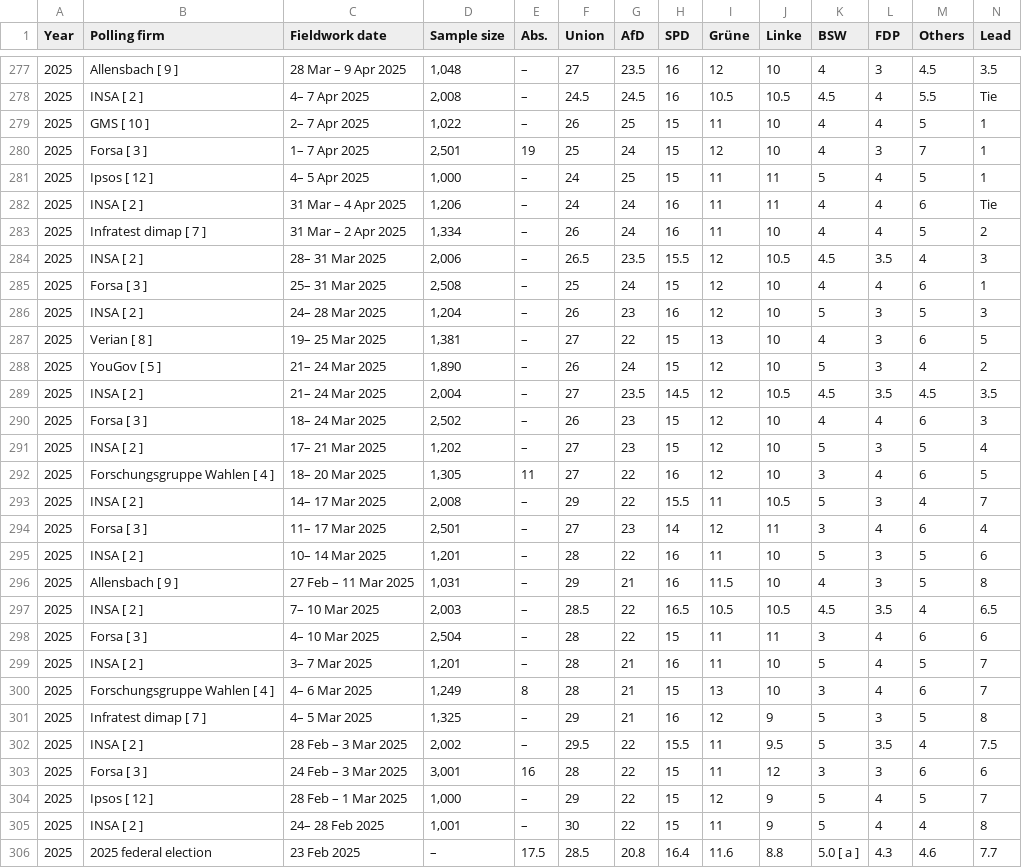
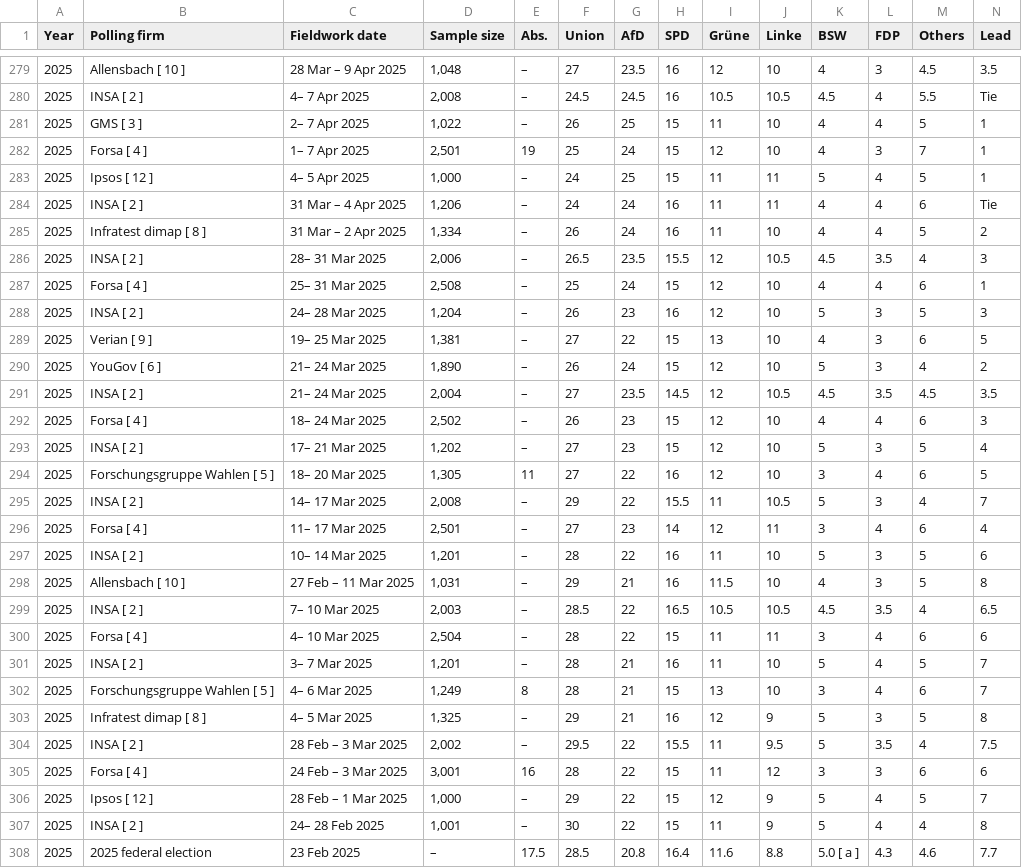
Before and after one commit to Andrevitali/PollsProject, a CSV file: Germany_national_polls_last5years_bs4.csv, drawn as a sheet; only a part is shown, gaps mark what is left out; the diff covers the shown part only.

```diff
--- a/Germany_national_polls_last5years_bs4.csv
+++ b/Germany_national_polls_last5years_bs4.csv
@@ -277,28 +279,28 @@ Year,Polling firm,Fieldwork date,Sample size,Abs.,Union,AfD,SPD,Grüne,Linke,BSW
-2025,Allensbach [ 9 ],28 Mar – 9 Apr 2025,"1,048",–,27,23.5,16,12,10,4,3,4.5,3.5
+2025,Allensbach [ 10 ],28 Mar – 9 Apr 2025,"1,048",–,27,23.5,16,12,10,4,3,4.5,3.5
 2025,INSA [ 2 ],4– 7 Apr 2025,"2,008",–,24.5,24.5,16,10.5,10.5,4.5,4,5.5,Tie
-2025,GMS [ 10 ],2– 7 Apr 2025,"1,022",–,26,25,15,11,10,4,4,5,1
-2025,Forsa [ 3 ],1– 7 Apr 2025,"2,501",19,25,24,15,12,10,4,3,7,1
+2025,GMS [ 3 ],2– 7 Apr 2025,"1,022",–,26,25,15,11,10,4,4,5,1
+2025,Forsa [ 4 ],1– 7 Apr 2025,"2,501",19,25,24,15,12,10,4,3,7,1
 2025,Ipsos [ 12 ],4– 5 Apr 2025,"1,000",–,24,25,15,11,11,5,4,5,1
 2025,INSA [ 2 ],31 Mar – 4 Apr 2025,"1,206",–,24,24,16,11,11,4,4,6,Tie
-2025,Infratest dimap [ 7 ],31 Mar – 2 Apr 2025,"1,334",–,26,24,16,11,10,4,4,5,2
+2025,Infratest dimap [ 8 ],31 Mar – 2 Apr 2025,"1,334",–,26,24,16,11,10,4,4,5,2
 2025,INSA [ 2 ],28– 31 Mar 2025,"2,006",–,26.5,23.5,15.5,12,10.5,4.5,3.5,4,3
-2025,Forsa [ 3 ],25– 31 Mar 2025,"2,508",–,25,24,15,12,10,4,4,6,1
+2025,Forsa [ 4 ],25– 31 Mar 2025,"2,508",–,25,24,15,12,10,4,4,6,1
 2025,INSA [ 2 ],24– 28 Mar 2025,"1,204",–,26,23,16,12,10,5,3,5,3
-2025,Verian [ 8 ],19– 25 Mar 2025,"1,381",–,27,22,15,13,10,4,3,6,5
-2025,YouGov [ 5 ],21– 24 Mar 2025,"1,890",–,26,24,15,12,10,5,3,4,2
+2025,Verian [ 9 ],19– 25 Mar 2025,"1,381",–,27,22,15,13,10,4,3,6,5
+2025,YouGov [ 6 ],21– 24 Mar 2025,"1,890",–,26,24,15,12,10,5,3,4,2
 2025,INSA [ 2 ],21– 24 Mar 2025,"2,004",–,27,23.5,14.5,12,10.5,4.5,3.5,4.5,3.5
-2025,Forsa [ 3 ],18– 24 Mar 2025,"2,502",–,26,23,15,12,10,4,4,6,3
+2025,Forsa [ 4 ],18– 24 Mar 2025,"2,502",–,26,23,15,12,10,4,4,6,3
 2025,INSA [ 2 ],17– 21 Mar 2025,"1,202",–,27,23,15,12,10,5,3,5,4
-2025,Forschungsgruppe Wahlen [ 4 ],18– 20 Mar 2025,"1,305",11,27,22,16,12,10,3,4,6,5
+2025,Forschungsgruppe Wahlen [ 5 ],18– 20 Mar 2025,"1,305",11,27,22,16,12,10,3,4,6,5
 2025,INSA [ 2 ],14– 17 Mar 2025,"2,008",–,29,22,15.5,11,10.5,5,3,4,7
-2025,Forsa [ 3 ],11– 17 Mar 2025,"2,501",–,27,23,14,12,11,3,4,6,4
+2025,Forsa [ 4 ],11– 17 Mar 2025,"2,501",–,27,23,14,12,11,3,4,6,4
 2025,INSA [ 2 ],10– 14 Mar 2025,"1,201",–,28,22,16,11,10,5,3,5,6
-2025,Allensbach [ 9 ],27 Feb – 11 Mar 2025,"1,031",–,29,21,16,11.5,10,4,3,5,8
+2025,Allensbach [ 10 ],27 Feb – 11 Mar 2025,"1,031",–,29,21,16,11.5,10,4,3,5,8
 2025,INSA [ 2 ],7– 10 Mar 2025,"2,003",–,28.5,22,16.5,10.5,10.5,4.5,3.5,4,6.5
-2025,Forsa [ 3 ],4– 10 Mar 2025,"2,504",–,28,22,15,11,11,3,4,6,6
+2025,Forsa [ 4 ],4– 10 Mar 2025,"2,504",–,28,22,15,11,11,3,4,6,6
 2025,INSA [ 2 ],3– 7 Mar 2025,"1,201",–,28,21,16,11,10,5,4,5,7
-2025,Forschungsgruppe Wahlen [ 4 ],4– 6 Mar 2025,"1,249",8,28,21,15,13,10,3,4,6,7
-2025,Infratest dimap [ 7 ],4– 5 Mar 2025,"1,325",–,29,21,16,12,9,5,3,5,8
+2025,Forschungsgruppe Wahlen [ 5 ],4– 6 Mar 2025,"1,249",8,28,21,15,13,10,3,4,6,7
+2025,Infratest dimap [ 8 ],4– 5 Mar 2025,"1,325",–,29,21,16,12,9,5,3,5,8
 2025,INSA [ 2 ],28 Feb – 3 Mar 2025,"2,002",–,29.5,22,15.5,11,9.5,5,3.5,4,7.5
-2025,Forsa [ 3 ],24 Feb – 3 Mar 2025,"3,001",16,28,22,15,11,12,3,3,6,6
+2025,Forsa [ 4 ],24 Feb – 3 Mar 2025,"3,001",16,28,22,15,11,12,3,3,6,6
 2025,Ipsos [ 12 ],28 Feb – 1 Mar 2025,"1,000",–,29,22,15,12,9,5,4,5,7
```
Also changed, not shown: 2 added rows and 143 edited cells elsewhere in this file, Germany_polls_clean.csv, Italy_national_polls_last5years_bs4.csv, 1 other file.
